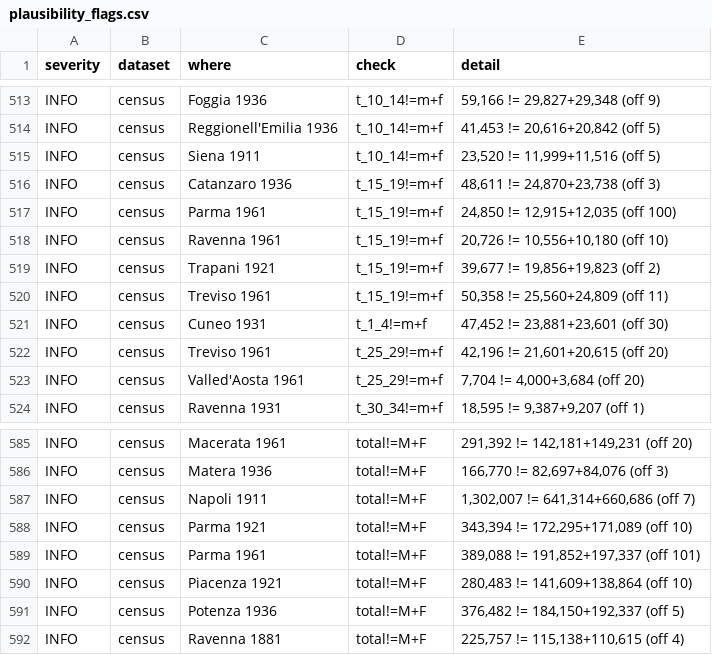
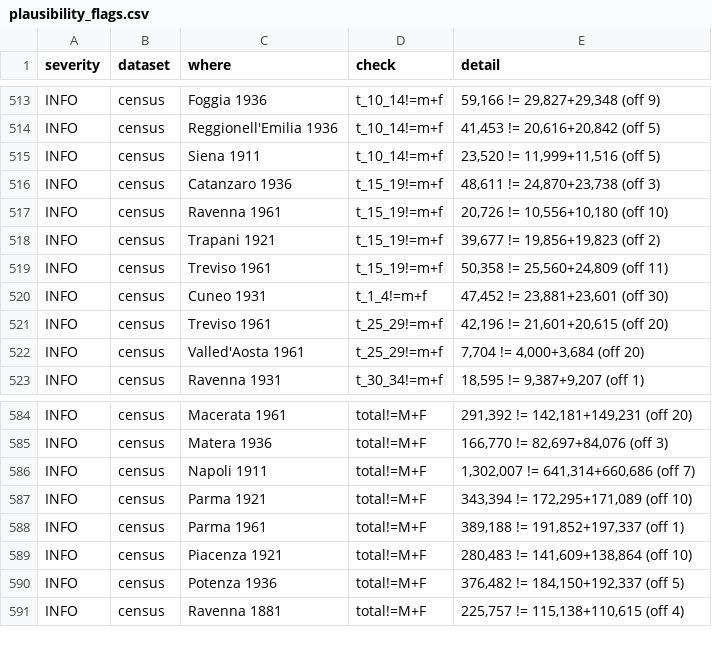
Before and after one commit to nicolabarban/demopast, a CSV file: data/quality/plausibility_flags.csv, drawn as a sheet; only a part is shown, gaps mark what is left out.

Commit message:
fix: 1961 Parma 15-19 — totale 24.850 -> 24.950 (verificato sugli aggregati stampati Tav. 4)

```diff
--- a/data/quality/plausibility_flags.csv
+++ b/data/quality/plausibility_flags.csv
@@ -516,3 +516,2 @@ INFO,census,Siena 1911,t_10_14!=m+f,"23,520 != 11,999+11,516 (off 5)"
 INFO,census,Catanzaro 1936,t_15_19!=m+f,"48,611 != 24,870+23,738 (off 3)"
-INFO,census,Parma 1961,t_15_19!=m+f,"24,850 != 12,915+12,035 (off 100)"
 INFO,census,Ravenna 1961,t_15_19!=m+f,"20,726 != 10,556+10,180 (off 10)"
@@ -588,3 +587,3 @@ INFO,census,Napoli 1911,total!=M+F,"1,302,007 != 641,314+660,686 (off 7)"
 INFO,census,Parma 1921,total!=M+F,"343,394 != 172,295+171,089 (off 10)"
-INFO,census,Parma 1961,total!=M+F,"389,088 != 191,852+197,337 (off 101)"
+INFO,census,Parma 1961,total!=M+F,"389,188 != 191,852+197,337 (off 1)"
 INFO,census,Piacenza 1921,total!=M+F,"280,483 != 141,609+138,864 (off 10)"
```
Also changed, not shown: data/census/census_1961.csv, downloads/1961/data_census_1961_adjusted_age.csv, 2 other files.
